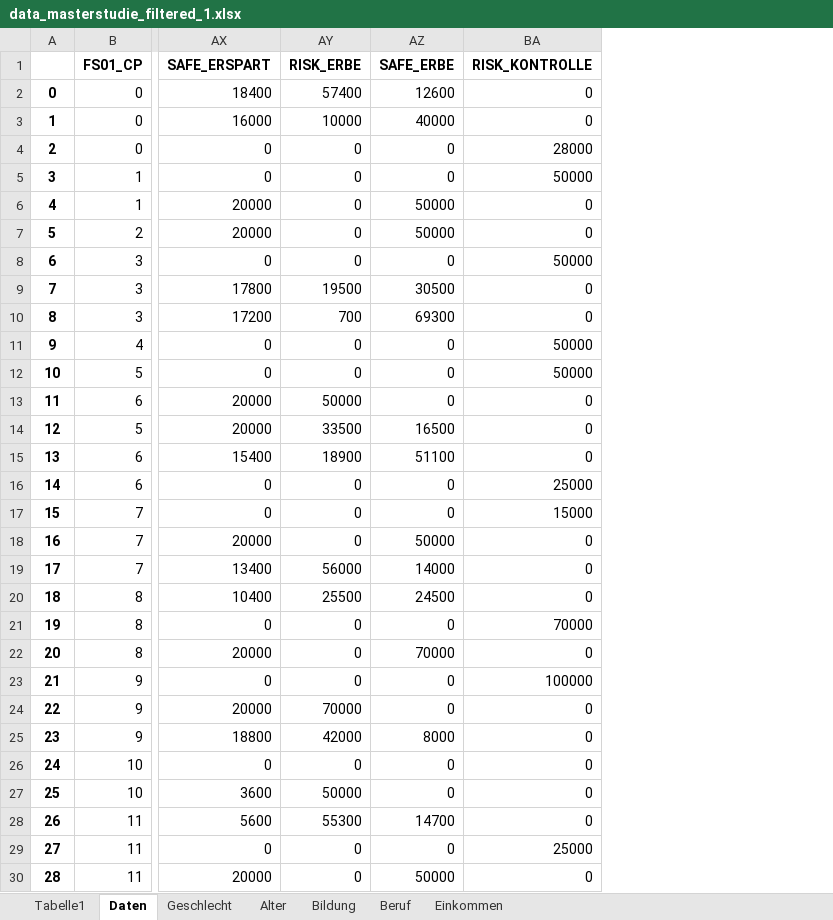
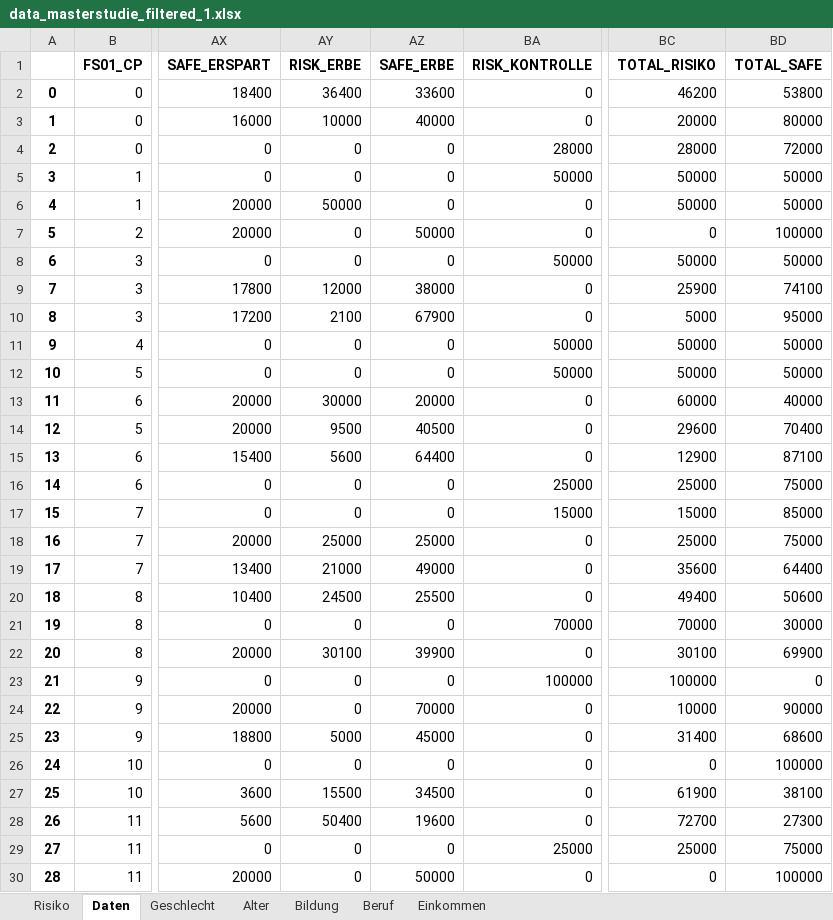
Before and after one commit to alsta450/Masterarbeit, an Excel workbook: Auswertung_Hauptstudie/data_masterstudie_filtered_1.xlsx, sheet Daten, drawn as a sheet; only a part is shown, gaps mark what is left out; values as stored, in another font and other column widths than the file's, no borders; the diff covers the shown part only; the diff names each change by its address in the sheet, - before the commit and + after, or states it on an @@ line.

Commit message:
Finished Data engineering

```diff
--- a/Auswertung_Hauptstudie/data_masterstudie_filtered_1.xlsx (sheet Daten)
+++ b/Auswertung_Hauptstudie/data_masterstudie_filtered_1.xlsx (sheet Daten)
-sheet tab: Tabelle1
+sheet tab: Risiko
+column BC (TOTAL_RISIKO), rows 2-30: 46200 | 20000 | 28000 | 50000 | 50000 | 0 | 50000 | 25900 | 5000 | 50000 | 50000 | 60000 | 29600 | 12900 | 25000 | 15000 | 25000 | 35600 | 49400 | 70000 | 30100 | 100000 | 10000 | 31400 | 0 | 61900 | 72700 | 25000 | 0
+column BD (TOTAL_SAFE), rows 2-30: 53800 | 80000 | 72000 | 50000 | 50000 | 100000 | 50000 | 74100 | 95000 | 50000 | 50000 | 40000 | 70400 | 87100 | 75000 | 85000 | 75000 | 64400 | 50600 | 30000 | 69900 | 0 | 90000 | 68600 | 100000 | 38100 | 27300 | 75000 | 100000
-AY2 (RISK_ERBE): 57400
+AY2 (RISK_ERBE): 36400
-AZ2 (SAFE_ERBE): 12600
+AZ2 (SAFE_ERBE): 33600
-AY6 (RISK_ERBE): 0
+AY6 (RISK_ERBE): 50000
-AZ6 (SAFE_ERBE): 50000
+AZ6 (SAFE_ERBE): 0
-AY9 (RISK_ERBE): 19500
+AY9 (RISK_ERBE): 12000
-AZ9 (SAFE_ERBE): 30500
+AZ9 (SAFE_ERBE): 38000
-AY10 (RISK_ERBE): 700
+AY10 (RISK_ERBE): 2100
-AZ10 (SAFE_ERBE): 69300
+AZ10 (SAFE_ERBE): 67900
-AY13 (RISK_ERBE): 50000
+AY13 (RISK_ERBE): 30000
-AZ13 (SAFE_ERBE): 0
+AZ13 (SAFE_ERBE): 20000
-AY14 (RISK_ERBE): 33500
+AY14 (RISK_ERBE): 9500
-AZ14 (SAFE_ERBE): 16500
+AZ14 (SAFE_ERBE): 40500
-AY15 (RISK_ERBE): 18900
+AY15 (RISK_ERBE): 5600
-AZ15 (SAFE_ERBE): 51100
+AZ15 (SAFE_ERBE): 64400
-AY18 (RISK_ERBE): 0
+AY18 (RISK_ERBE): 25000
-AZ18 (SAFE_ERBE): 50000
+AZ18 (SAFE_ERBE): 25000
-AY19 (RISK_ERBE): 56000
+AY19 (RISK_ERBE): 21000
-AZ19 (SAFE_ERBE): 14000
+AZ19 (SAFE_ERBE): 49000
-AY20 (RISK_ERBE): 25500
+AY20 (RISK_ERBE): 24500
-AZ20 (SAFE_ERBE): 24500
+AZ20 (SAFE_ERBE): 25500
-AY22 (RISK_ERBE): 0
+AY22 (RISK_ERBE): 30100
-AZ22 (SAFE_ERBE): 70000
+AZ22 (SAFE_ERBE): 39900
-AY24 (RISK_ERBE): 70000
+AY24 (RISK_ERBE): 0
-AZ24 (SAFE_ERBE): 0
+AZ24 (SAFE_ERBE): 70000
-AY25 (RISK_ERBE): 42000
+AY25 (RISK_ERBE): 5000
-AZ25 (SAFE_ERBE): 8000
+AZ25 (SAFE_ERBE): 45000
-AY27 (RISK_ERBE): 50000
+AY27 (RISK_ERBE): 15500
-AZ27 (SAFE_ERBE): 0
+AZ27 (SAFE_ERBE): 34500
-AY28 (RISK_ERBE): 55300
+AY28 (RISK_ERBE): 50400
-AZ28 (SAFE_ERBE): 14700
+AZ28 (SAFE_ERBE): 19600
```
Also changed, not shown: 142 edited cells elsewhere in this sheet, charts or pictures, 4 other files.
